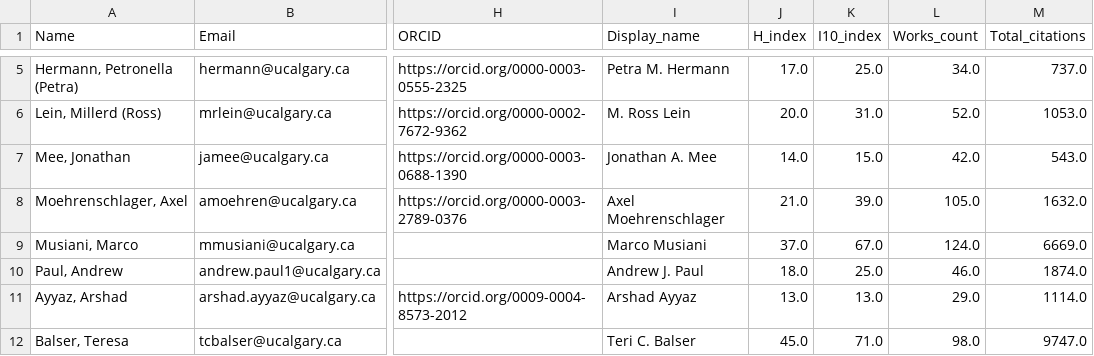
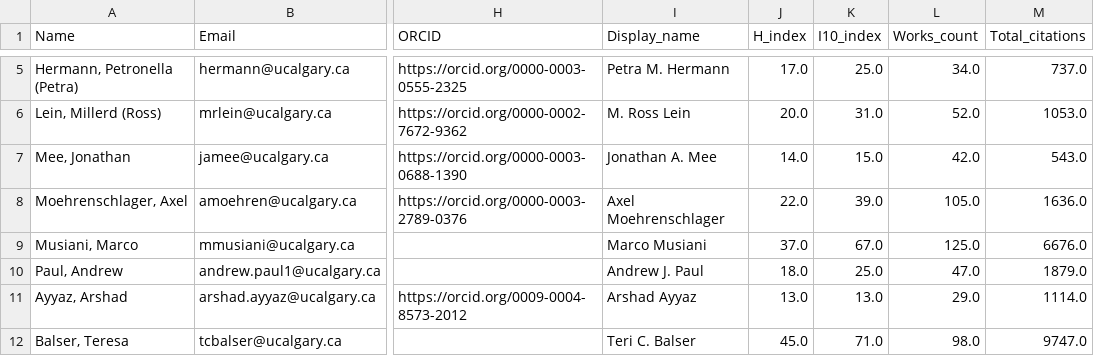
Before and after one commit to ResonanceResearch/UC_BioSci_Dashboard, a CSV file: data/roster_with_metrics.csv, drawn as a sheet; only a part is shown, gaps mark what is left out; the diff covers the shown part only; the diff names each change by its address in the sheet, - before the commit and + after, or states it on an @@ line.

```diff
--- a/data/roster_with_metrics.csv
+++ b/data/roster_with_metrics.csv
-J8 (H_index): 21.0
+J8 (H_index): 22.0
-M8 (Total_citations): 1632.0
+M8 (Total_citations): 1636.0
-L9 (Works_count): 124.0
+L9 (Works_count): 125.0
-M9 (Total_citations): 6669.0
+M9 (Total_citations): 6676.0
-L10 (Works_count): 46.0
+L10 (Works_count): 47.0
-M10 (Total_citations): 1874.0
+M10 (Total_citations): 1879.0
```
Also changed, not shown: 14 edited cells elsewhere in this file, 5 other files.
